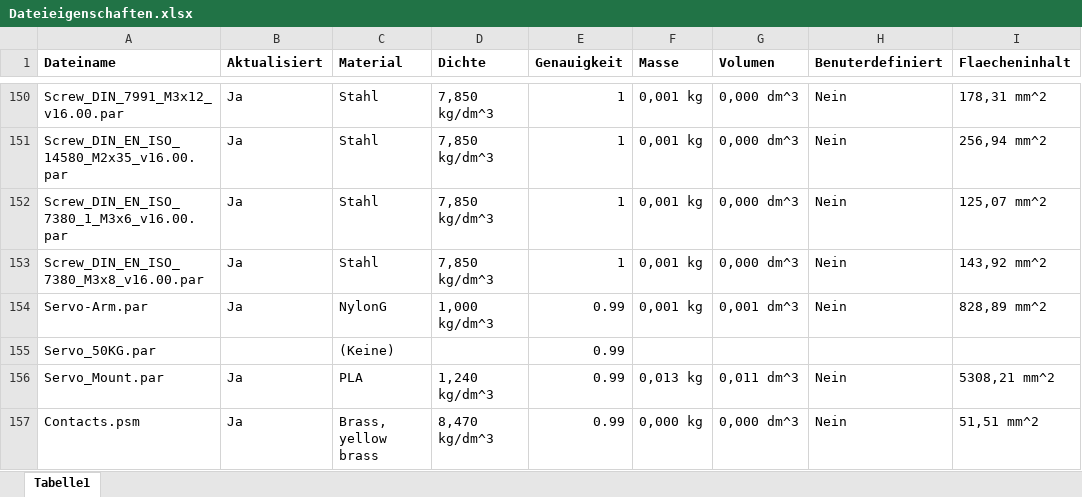
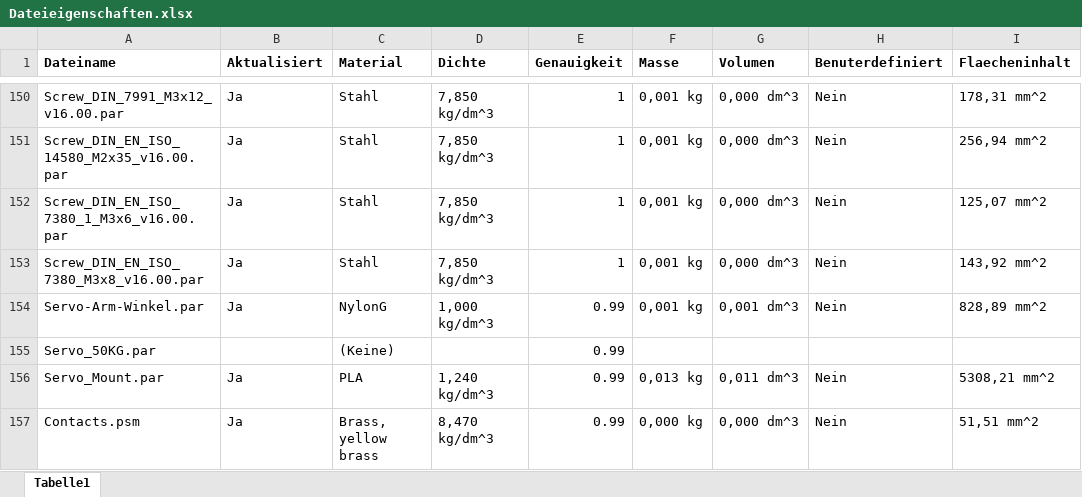
Before and after one commit to unlegitGurke/RC-Car, an Excel workbook: Dateieigenschaften.xlsx, sheet Tabelle1, drawn as a sheet; only a part is shown, gaps mark what is left out; values as stored, in another font and other column widths than the file's, no borders; the diff names each change by its address in the sheet, - before the commit and + after, or states it on an @@ line.

Commit message:
V3.46
V3.46

```diff
--- a/Dateieigenschaften.xlsx (sheet Tabelle1)
+++ b/Dateieigenschaften.xlsx (sheet Tabelle1)
-A154 (Dateiname): Servo-Arm.par
+A154 (Dateiname): Servo-Arm-Winkel.par
```
